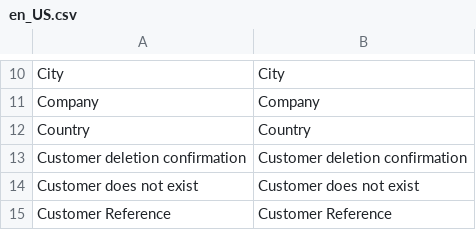
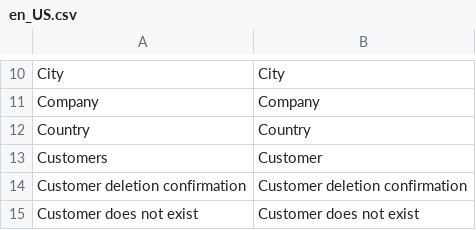
Before and after one commit to spryker/customer, a CSV file: data/translation/Zed/en_US.csv, drawn as a sheet; only a part is shown, gaps mark what is left out; the shorter side is filled out with more unchanged rows.

Commit message:
cc-10011 translations

```diff
--- a/data/translation/Zed/en_US.csv
+++ b/data/translation/Zed/en_US.csv
@@ -12,2 +12,3 @@ Company,Company
 Country,Country
+"Customers","Customer"
 "Customer deletion confirmation","Customer deletion confirmation"
```
Also changed, not shown: data/translation/Zed/de_DE.csv.
